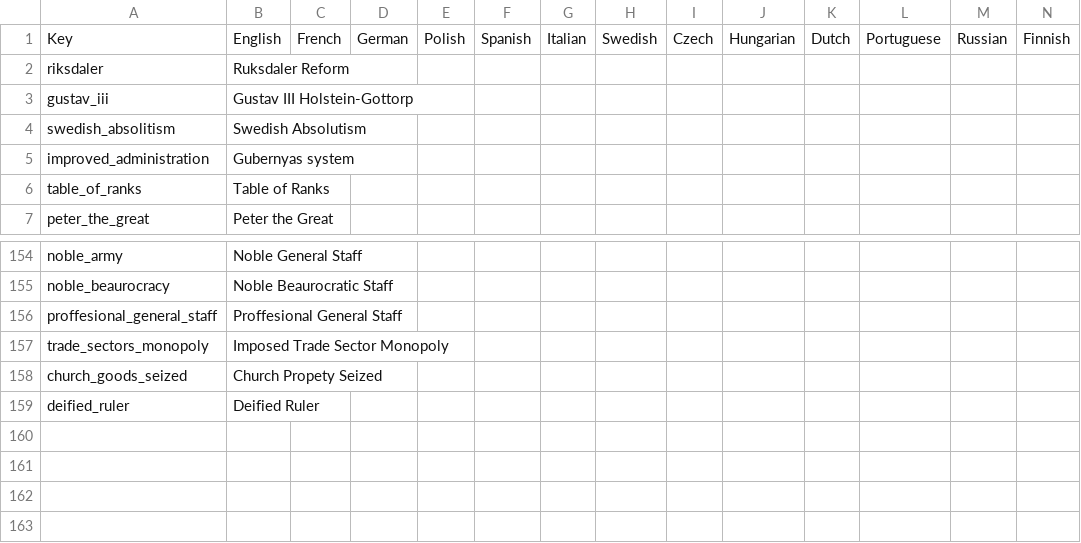
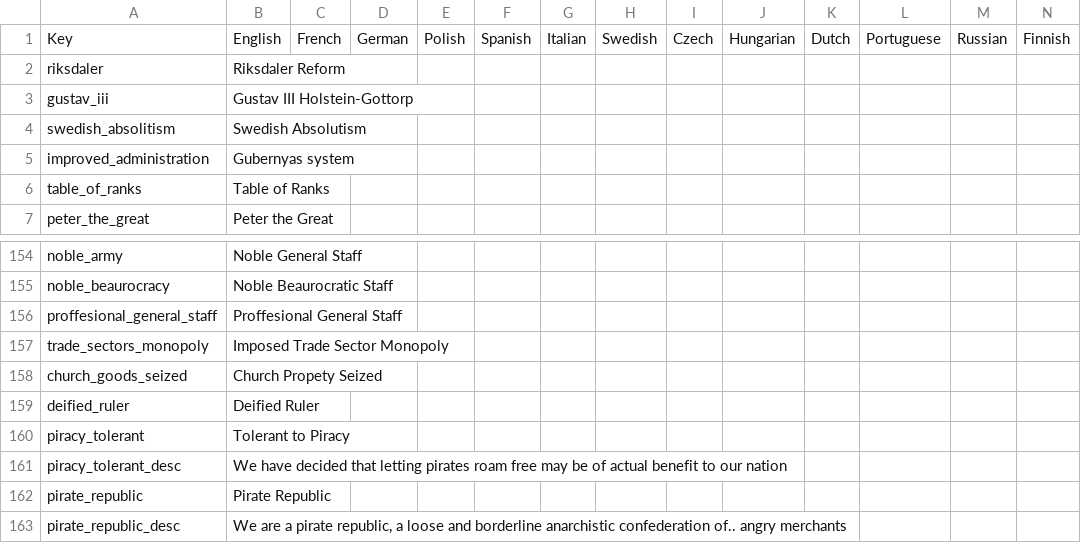
Before and after one commit to AoE-guys/AoE-SP-VERSION-DISCONTINUED-, a CSV file: AOE/localisation/000_AoE_modifiers.csv, drawn as a sheet; only a part is shown, gaps mark what is left out.

```diff
--- a/AOE/localisation/000_AoE_modifiers.csv
+++ b/AOE/localisation/000_AoE_modifiers.csv
@@ -1,3 +1,3 @@
 Key;English;French;German;Polish;Spanish;Italian;Swedish;Czech;Hungarian;Dutch;Portuguese;Russian;Finnish;
-riksdaler;Ruksdaler Reform;;;;;;;;;;;;;
+riksdaler;Riksdaler Reform;;;;;;;;;;;;;
 gustav_iii;Gustav III Holstein-Gottorp;;;;;;;;;;;;;
@@ -159 +159,5 @@ church_goods_seized;Church Propety Seized;;;;;;;;;;;;;
 deified_ruler;Deified Ruler;;;;;;;;;;;;;
+piracy_tolerant;Tolerant to Piracy;;;;;;;;;;;;;
+piracy_tolerant_desc;We have decided that letting pirates roam free may be of actual benefit to our nation;;;;;;;;;;;;;
+pirate_republic;Pirate Republic;;;;;;;;;;;;;
+pirate_republic_desc;We are a pirate republic, a loose and borderline anarchistic confederation of.. angry merchants;;;;;;;;;;;;;
```
Also changed, not shown: AOE/localisation/00_AoE_events.csv, 9 other files.
